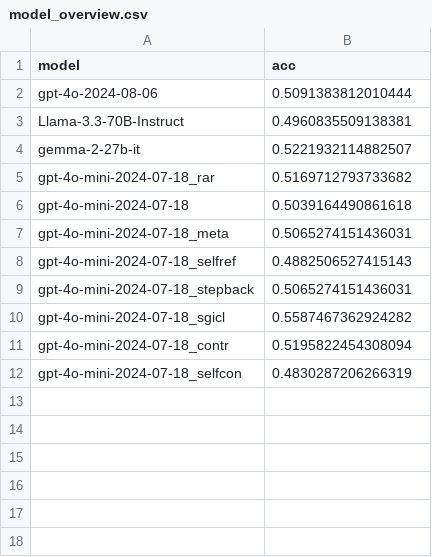
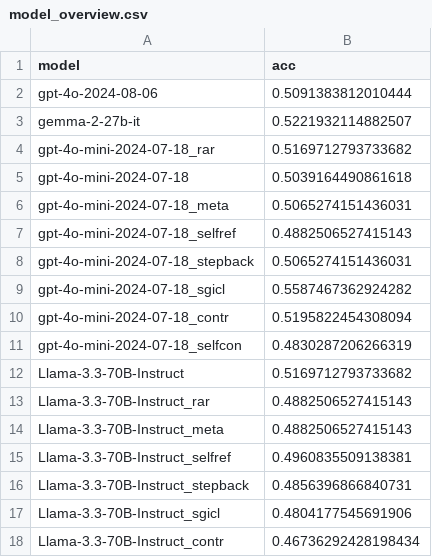
Before and after one commit to ag-sc/Robo-CSK-Benchmark, a CSV file: tidy_up/results_multi/model_overview.csv, drawn as a sheet; removed rows and columns are numbered as before the commit, all else as after; the diff names each change by its address in the sheet, - before the commit and + after, or states it on an @@ line.

Commit message:
add updated llama results

```diff
--- a/tidy_up/results_multi/model_overview.csv
+++ b/tidy_up/results_multi/model_overview.csv
-row 3: Llama-3.3-70B-Instruct | 0.4960835509138381
+row 12: Llama-3.3-70B-Instruct | 0.5169712793733682
+row 13: Llama-3.3-70B-Instruct_rar | 0.4882506527415143
+row 14: Llama-3.3-70B-Instruct_meta | 0.4882506527415143
+row 15: Llama-3.3-70B-Instruct_selfref | 0.4960835509138381
+row 16: Llama-3.3-70B-Instruct_stepback | 0.4856396866840731
+row 17: Llama-3.3-70B-Instruct_sgicl | 0.4804177545691906
+row 18: Llama-3.3-70B-Instruct_contr | 0.46736292428198434
```
Also changed, not shown: 15 other files.
